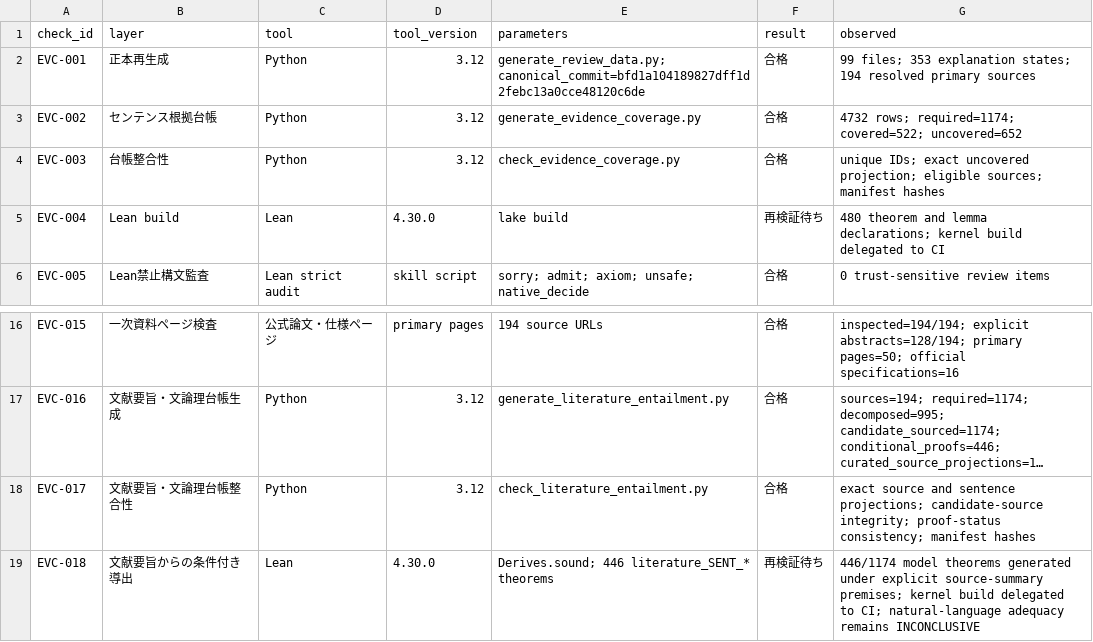
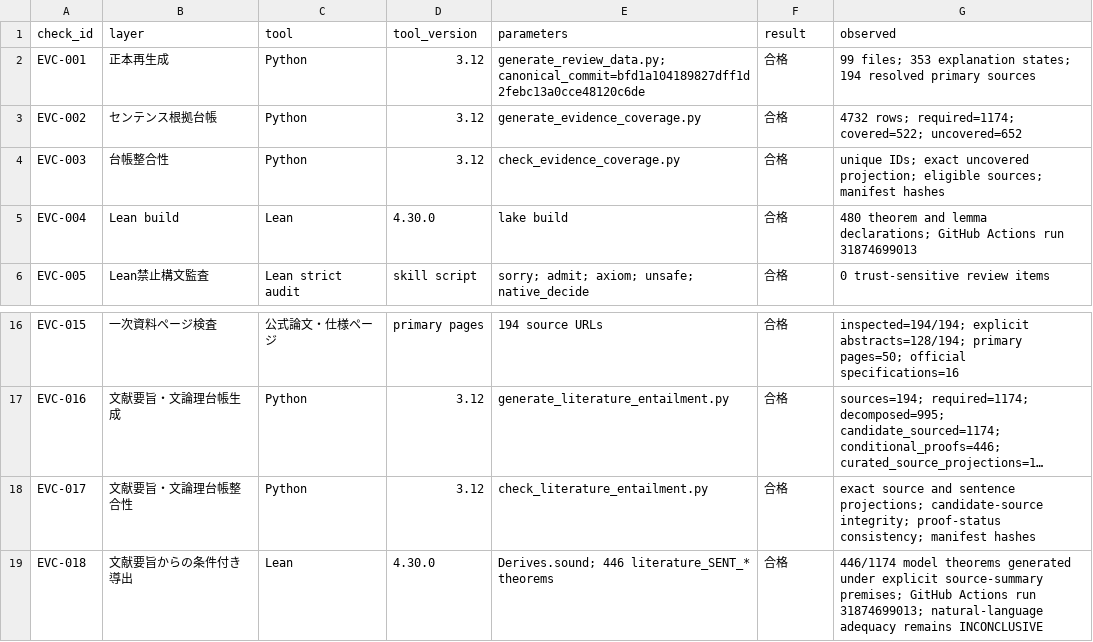
Before and after one commit to tsuji-tomonori/rag-guide, a CSV file: formal/verification/evidence-verification-results.csv, drawn as a sheet; only a part is shown, gaps mark what is left out; long unchanged cells end in …; the diff names each change by its address in the sheet, - before the commit and + after, or states it on an @@ line.

```diff
--- a/formal/verification/evidence-verification-results.csv
+++ b/formal/verification/evidence-verification-results.csv
-F5 (result): 再検証待ち
+F5 (result): 合格
-G5 (observed): …lemma declarations; kernel build delegated to CI
+G5 (observed): …lemma declarations; GitHub Actions run 31874699013
-F19 (result): 再検証待ち
+F19 (result): 合格
-G19 (observed): …source-summary premises; kernel build delegated to CI; natural-language adequacy…
+G19 (observed): …source-summary premises; GitHub Actions run 31874699013; natural-language adequacy…
```
Also changed, not shown: formal/verification/results.csv.
